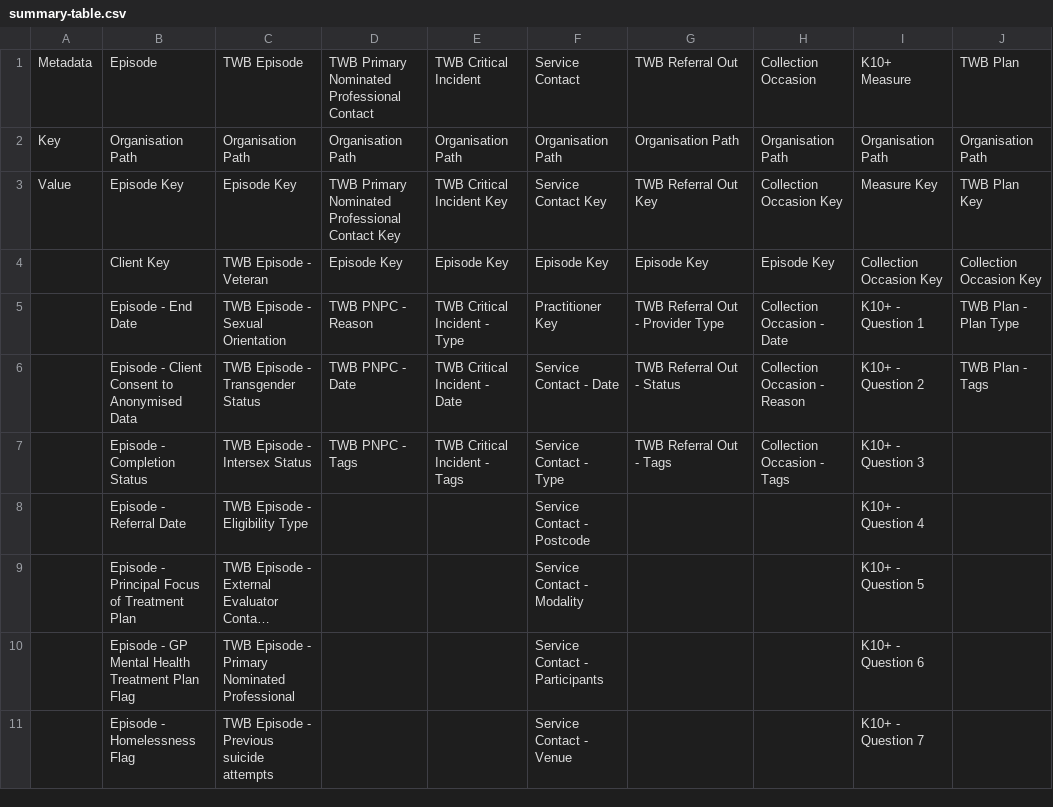
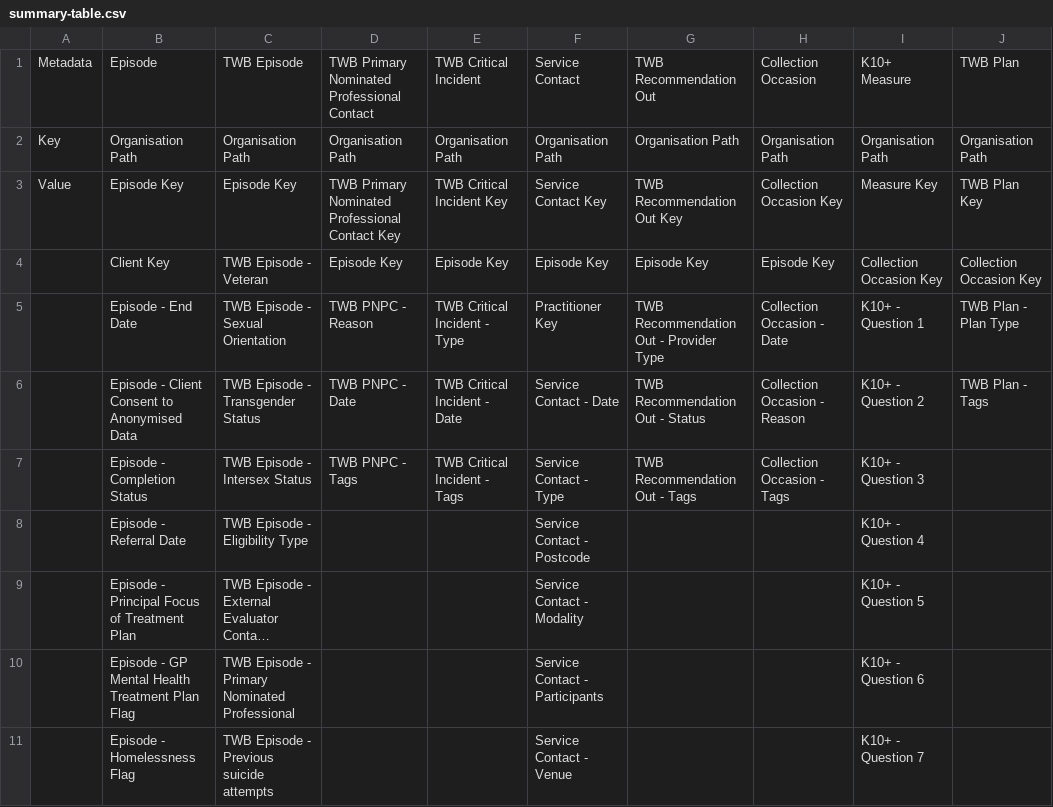
Before and after one commit to logicly-au/pmhc-mds-spec-wayback, a CSV file: doc/data-specification/summary-table.csv, drawn as a sheet; only a part is shown; long unchanged cells end in …; the diff names each change by its address in the sheet, - before the commit and + after, or states it on an @@ line.

```diff
--- a/doc/data-specification/summary-table.csv
+++ b/doc/data-specification/summary-table.csv
-G1: TWB Referral Out
+G1: TWB Recommendation Out
-G3: TWB Referral Out Key
+G3: TWB Recommendation Out Key
-G5: TWB Referral Out - Provider Type
+G5: TWB Recommendation Out - Provider Type
-G6: TWB Referral Out - Status
+G6: TWB Recommendation Out - Status
-G7: TWB Referral Out - Tags
+G7: TWB Recommendation Out - Tags
```
Also changed, not shown: doc/data-specification/record/episode.csv, doc/data-specification/record/service-contact.csv, 36 other files.
